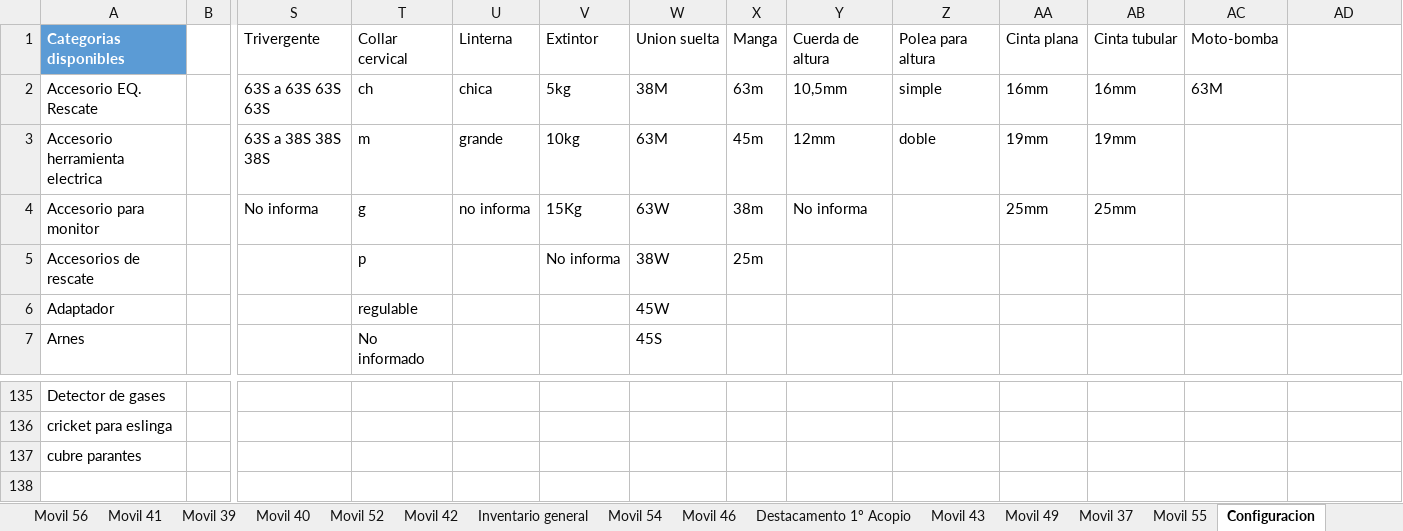
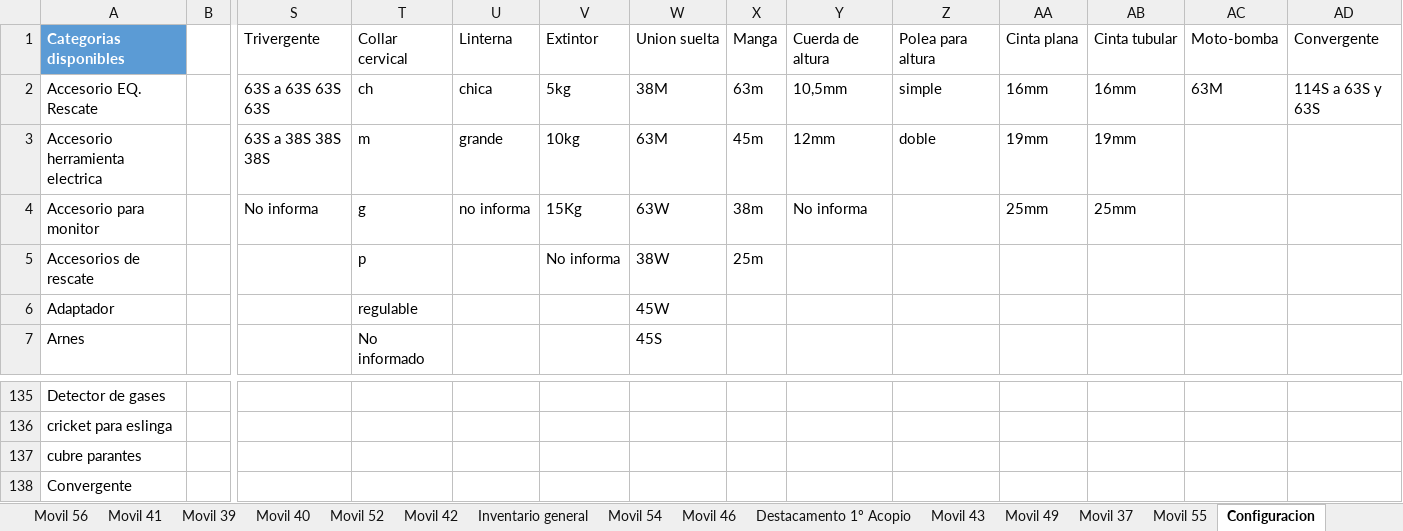
Before and after one commit to martov1/inventarioBros, an Excel workbook: Inventario.xlsm, sheet Configuracion, drawn as a sheet; only a part is shown, gaps mark what is left out; values as stored, in another font and other column widths than the file's, no borders; table styles not drawn; rows hold the shown columns only; the diff names each change by its address in the sheet, - before the commit and + after, or states it on an @@ line.

```diff
--- a/Inventario.xlsm (sheet Configuracion)
+++ b/Inventario.xlsm (sheet Configuracion)
-AD1: (empty)
+AD1: Convergente
-AD2: (empty)
+AD2: 114S a 63S y 63S
+row 138: Convergente
```
Also changed, not shown: sheet Movil 56.
